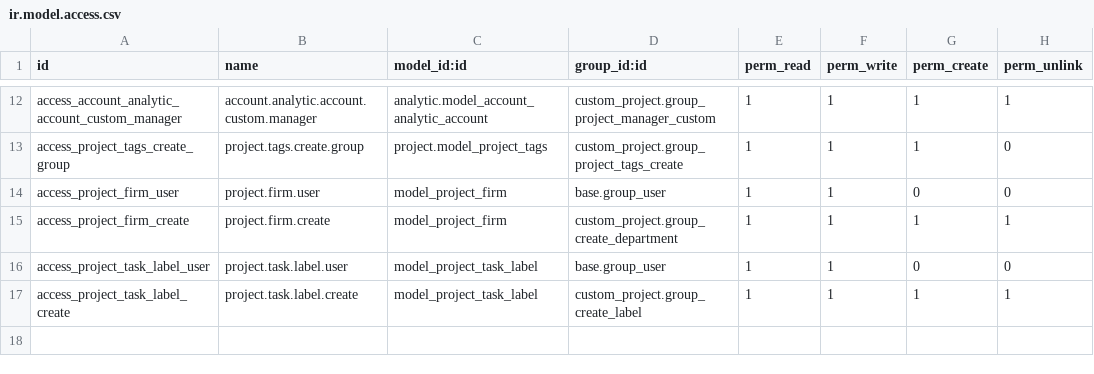
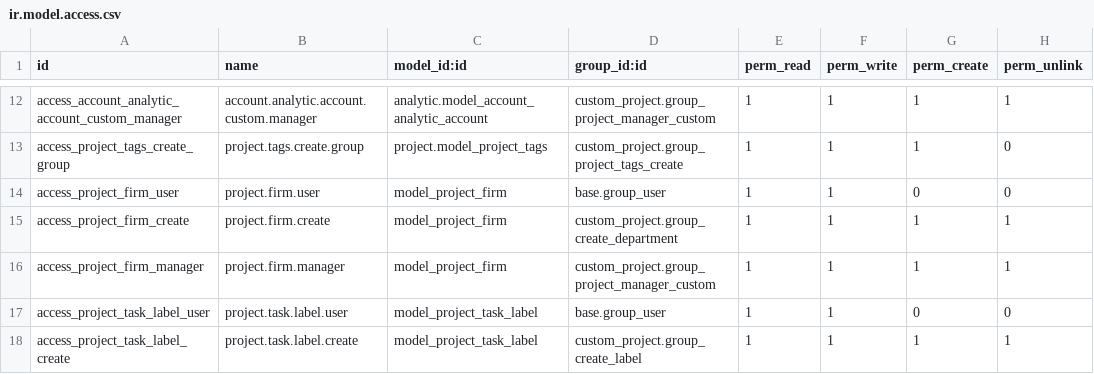
Before and after one commit to diptisahu999/Roongta_ERP, a CSV file: custom_project/security/ir.model.access.csv, drawn as a sheet; only a part is shown, gaps mark what is left out.

Commit message:
feat: give the access company add button to manager

```diff
--- a/custom_project/security/ir.model.access.csv
+++ b/custom_project/security/ir.model.access.csv
@@ -15,2 +15,3 @@ access_project_firm_user,project.firm.user,model_project_firm,base.group_user,1,
 access_project_firm_create,project.firm.create,model_project_firm,custom_project.group_create_department,1,1,1,1
+access_project_firm_manager,project.firm.manager,model_project_firm,custom_project.group_project_manager_custom,1,1,1,1
 access_project_task_label_user,project.task.label.user,model_project_task_label,base.group_user,1,1,0,0
```
Also changed, not shown: 1 other file.
